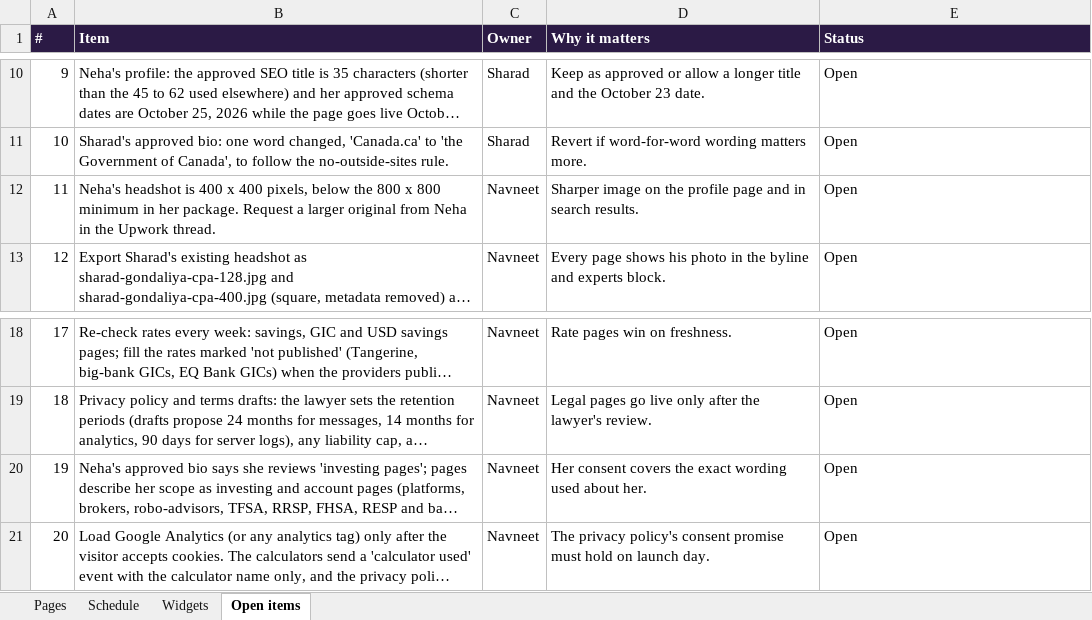
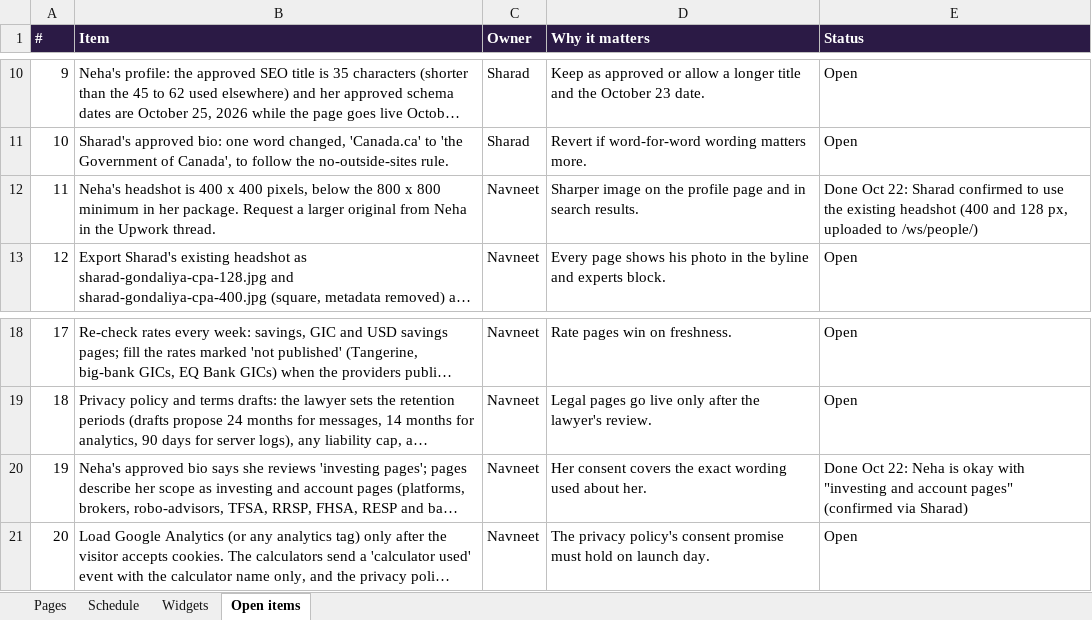
Before and after one commit to navneet-a11y/gondaliyacpa, an Excel workbook: wealthscale-first-100/package/WealthScale_First_100_Index.xlsx, sheet Open items, drawn as a sheet; only a part is shown, gaps mark what is left out; long unchanged cells end in …; values as stored, in another font and other column widths than the file's, no borders; the diff names each change by its address in the sheet, - before the commit and + after, or states it on an @@ line.

```diff
--- a/wealthscale-first-100/package/WealthScale_First_100_Index.xlsx (sheet Open items)
+++ b/wealthscale-first-100/package/WealthScale_First_100_Index.xlsx (sheet Open items)
-E12 (Status): Open
+E12 (Status): Done Oct 22: Sharad confirmed to use the existing headshot (400 and 128 px, uploaded to /ws/people/)
-E20 (Status): Open
+E20 (Status): Done Oct 22: Neha is okay with "investing and account pages" (confirmed via Sharad)
```
Also changed, not shown: sheet Pages, sheet Widgets, sheet Schedule, charts or pictures, 1 other file.
